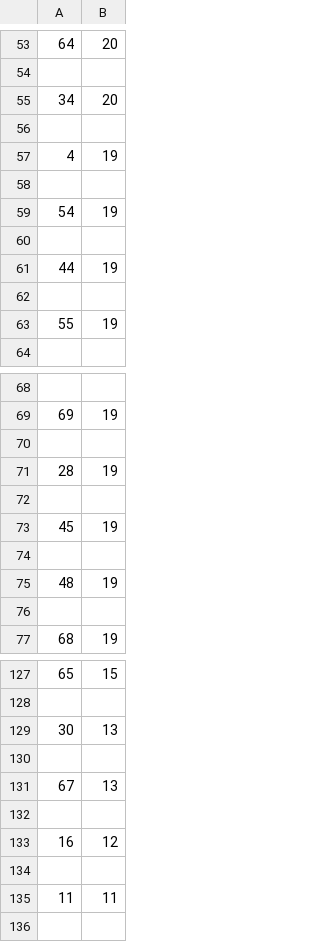
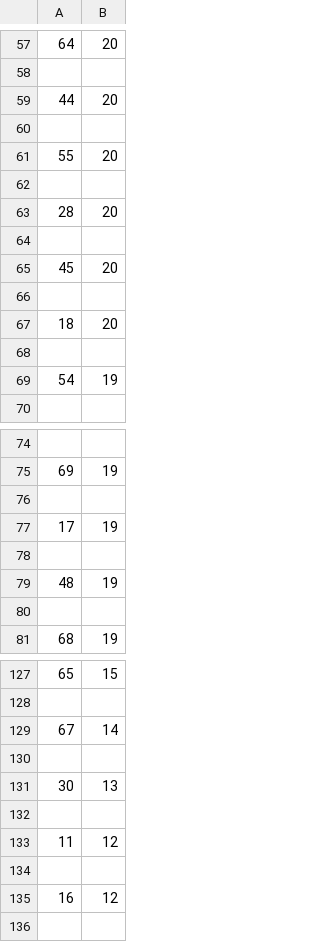
Before and after one commit to Peterstangolis/lottery_tracking_dashboard, a CSV file: data/lottery_number_occurrences.csv, drawn as a sheet; only a part is shown, gaps mark what is left out; the diff covers the shown part only.

```diff
--- a/data/lottery_number_occurrences.csv
+++ b/data/lottery_number_occurrences.csv
@@ -54,11 +58,13 @@
 
-34,20
+44,20
 
-4,19
+55,20
+
+28,20
+
+45,20
+
+18,20
 
 54,19
-
-44,19
-
-55,19
 
@@ -70,5 +76,3 @@
 
-28,19
-
-45,19
+17,19
 
@@ -128,9 +128,9 @@
 
+67,14
+
 30,13
 
-67,13
+11,12
 
 16,12
-
-11,11
 
```
Also changed, not shown: 18 added rows, 18 removed rows and 4 edited cells elsewhere in this file, data/keno_lottery_analysis.csv, data/keno_lottery_stats.csv, 1 other file.
